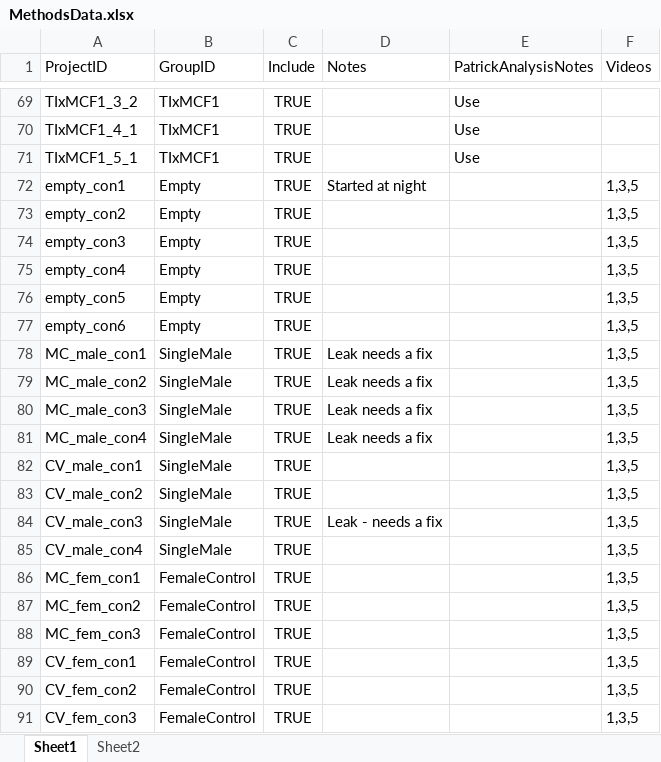
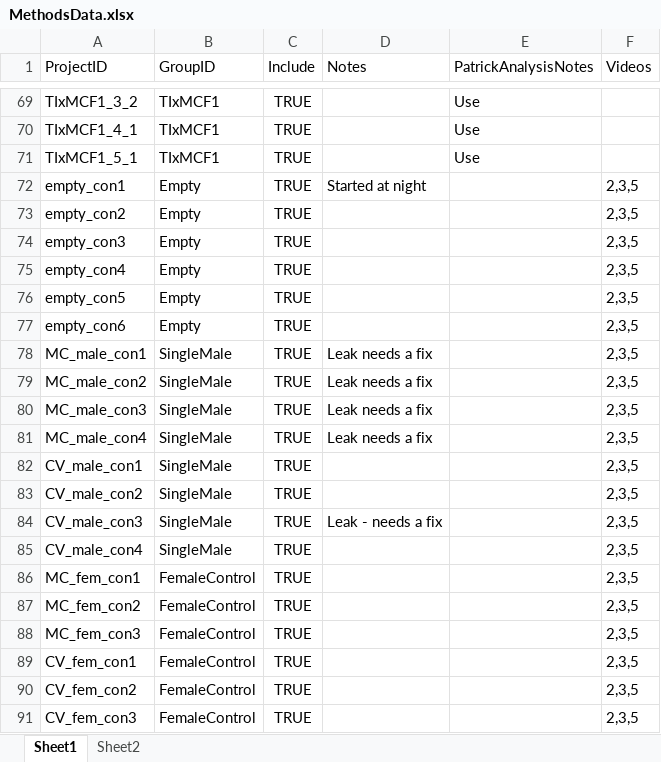
Before and after one commit to ptmcgrat/Kinect2, an Excel workbook: MethodsData.xlsx, sheet Sheet1, drawn as a sheet; only a part is shown, gaps mark what is left out; values as stored, in another font and other column widths than the file's, no borders; the diff covers the shown part only; the diff names each change by its address in the sheet, - before the commit and + after, or states it on an @@ line.

```diff
--- a/MethodsData.xlsx (sheet Sheet1)
+++ b/MethodsData.xlsx (sheet Sheet1)
-F72:F91 (Videos): 1,3,5
+F72:F91 (Videos): 2,3,5
```
Also changed, not shown: 15 edited cells elsewhere in this sheet, 3 other files.
